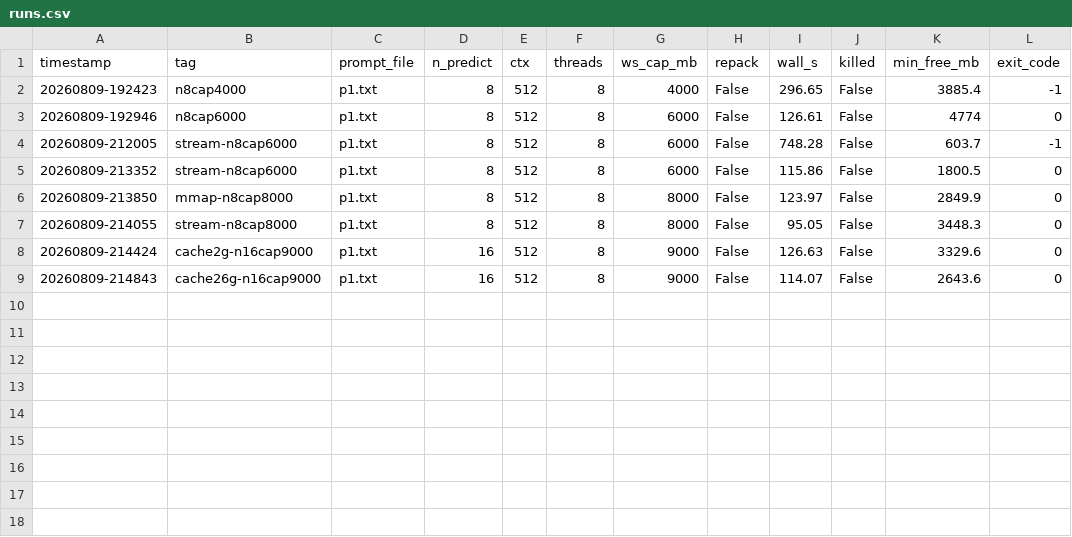
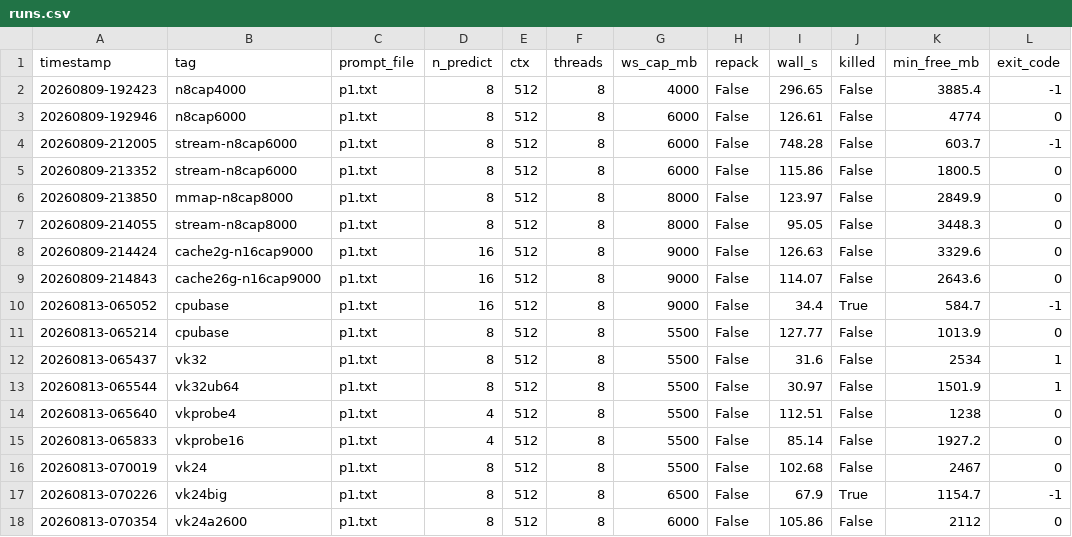
Before and after one commit to Heman10x-NGU/expert-stream, a CSV file: bench/results/runs.csv, drawn as a sheet.

Commit message:
GPU offload via Vulkan: the reader survives a GPU backend
The hook lives in the CPU backend mul_mat_id and had never been run with a
GPU backend present. Acceptance test, same prompt, greedy, seed 42,
ctx 512, 8 tokens, matched 2000 MB arena:

                   CPU baseline   Vulkan -ngl 24
  expert-stream    ACTIVE         ACTIVE
  cache hits       19.6%          19.6%
  failed reads     0              0
  output           identical      identical
  wall             127.8 s        102.7 s
  min free RAM     1014 MB        2467 MB

Vulkan rather than CUDA, for a reason unrelated to GPUs: nvcc on Windows
requires MSVC and there is none here, so CUDA meant ~10 GB of toolchain.
Vulkan builds with the gcc already installed and its runtime was already
present. Compute is 4.5% of a token - the GPU is wanted as memory that is
not system RAM, not as arithmetic.

Two corrections to the plan:

- GPU overhead was estimated at ~400 MiB. Measured 2.09 GB. -ub 64 cuts it
  by 5%, so the compute buffer is not micro-batch dominated. Ceiling is 24
  of 43 layers; -ngl 32 fails with ErrorOutOfDeviceMemory.

- Vulkan enumerates the AMD integrated GPU, whose memory IS system RAM.
  Offloading there frees nothing while looking like success. The runner now
  refuses -GpuLayers without an explicit -Device.

Not shown: the payoff. Spending the freed RAM on a bigger arena could not
be measured because the machine had 8,715 MB free rather than the ~11,800
earlier measurements assumed. The reader refused a 3000 MB arena and the
watchdog killed the run, both correctly. Free RAM is a reading, not a
property of the machine.

```diff
--- a/bench/results/runs.csv
+++ b/bench/results/runs.csv
@@ -9 +9,10 @@
 "20260809-214843","cache26g-n16cap9000","p1.txt","16","512","8","9000","False","114.07","False","2643.6","0"
+"20260813-065052","cpubase","p1.txt","16","512","8","9000","False","34.4","True","584.7","-1"
+"20260813-065214","cpubase","p1.txt","8","512","8","5500","False","127.77","False","1013.9","0"
+"20260813-065437","vk32","p1.txt","8","512","8","5500","False","31.6","False","2534","1"
+"20260813-065544","vk32ub64","p1.txt","8","512","8","5500","False","30.97","False","1501.9","1"
+"20260813-065640","vkprobe4","p1.txt","4","512","8","5500","False","112.51","False","1238","0"
+"20260813-065833","vkprobe16","p1.txt","4","512","8","5500","False","85.14","False","1927.2","0"
+"20260813-070019","vk24","p1.txt","8","512","8","5500","False","102.68","False","2467","0"
+"20260813-070226","vk24big","p1.txt","8","512","8","6500","False","67.9","True","1154.7","-1"
+"20260813-070354","vk24a2600","p1.txt","8","512","8","6000","False","105.86","False","2112","0"
```
Also changed, not shown: 1 other file.
